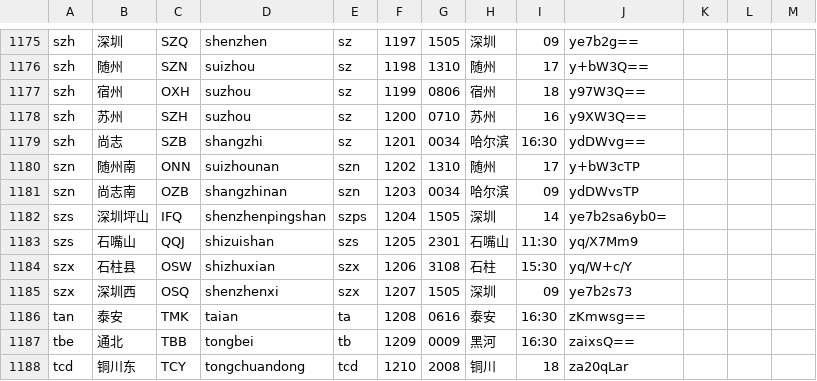
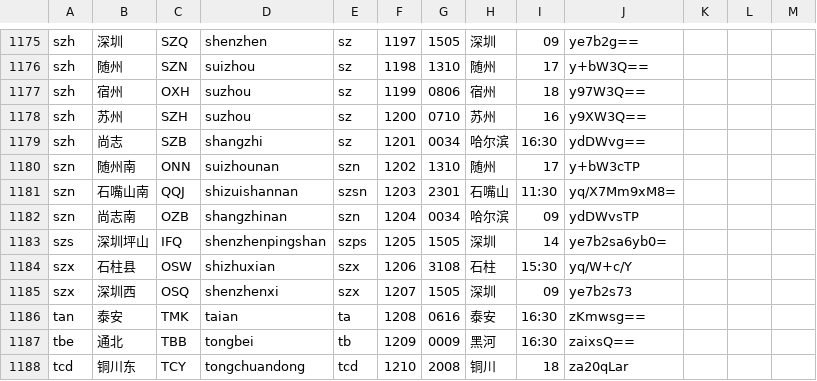
Before and after one commit to gpx0214/gpx0214.github.io, a CSV file: js/station.csv, drawn as a sheet; only a part is shown, gaps mark what is left out.

Commit message:
auto commit 240530

```diff
--- a/js/station.csv
+++ b/js/station.csv
@@ -1180,5 +1180,5 @@ szh,尚志,SZB,shangzhi,sz,1201,0034,哈尔滨,16:30,ydDWvg==
 szn,随州南,ONN,suizhounan,szn,1202,1310,随州,17,y+bW3cTP
-szn,尚志南,OZB,shangzhinan,szn,1203,0034,哈尔滨,09,ydDWvsTP
-szs,深圳坪山,IFQ,shenzhenpingshan,szps,1204,1505,深圳,14,ye7b2sa6yb0=
-szs,石嘴山,QQJ,shizuishan,szs,1205,2301,石嘴山,11:30,yq/X7Mm9
+szn,石嘴山南,QQJ,shizuishannan,szsn,1203,2301,石嘴山,11:30,yq/X7Mm9xM8=
+szn,尚志南,OZB,shangzhinan,szn,1204,0034,哈尔滨,09,ydDWvsTP
+szs,深圳坪山,IFQ,shenzhenpingshan,szps,1205,1505,深圳,14,ye7b2sa6yb0=
 szx,石柱县,OSW,shizhuxian,szx,1206,3108,石柱,15:30,yq/W+c/Y
```
